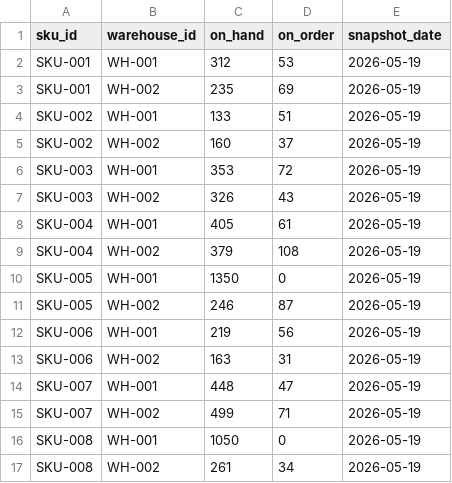
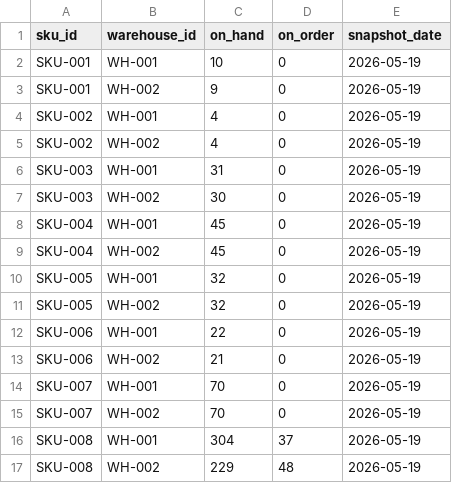
Before and after one commit to eimamura/business-decision-os, a CSV file: data/sample/inventory_snapshot.csv, drawn as a sheet; only a part is shown; the diff covers the shown part only.

```diff
--- a/data/sample/inventory_snapshot.csv
+++ b/data/sample/inventory_snapshot.csv
@@ -1,17 +1,17 @@
 sku_id,warehouse_id,on_hand,on_order,snapshot_date
-SKU-001,WH-001,312,53,2026-05-19
-SKU-001,WH-002,235,69,2026-05-19
-SKU-002,WH-001,133,51,2026-05-19
-SKU-002,WH-002,160,37,2026-05-19
-SKU-003,WH-001,353,72,2026-05-19
-SKU-003,WH-002,326,43,2026-05-19
-SKU-004,WH-001,405,61,2026-05-19
-SKU-004,WH-002,379,108,2026-05-19
-SKU-005,WH-001,1350,0,2026-05-19
-SKU-005,WH-002,246,87,2026-05-19
-SKU-006,WH-001,219,56,2026-05-19
-SKU-006,WH-002,163,31,2026-05-19
-SKU-007,WH-001,448,47,2026-05-19
-SKU-007,WH-002,499,71,2026-05-19
-SKU-008,WH-001,1050,0,2026-05-19
-SKU-008,WH-002,261,34,2026-05-19
+SKU-001,WH-001,10,0,2026-05-19
+SKU-001,WH-002,9,0,2026-05-19
+SKU-002,WH-001,4,0,2026-05-19
+SKU-002,WH-002,4,0,2026-05-19
+SKU-003,WH-001,31,0,2026-05-19
+SKU-003,WH-002,30,0,2026-05-19
+SKU-004,WH-001,45,0,2026-05-19
+SKU-004,WH-002,45,0,2026-05-19
+SKU-005,WH-001,32,0,2026-05-19
+SKU-005,WH-002,32,0,2026-05-19
+SKU-006,WH-001,22,0,2026-05-19
+SKU-006,WH-002,21,0,2026-05-19
+SKU-007,WH-001,70,0,2026-05-19
+SKU-007,WH-002,70,0,2026-05-19
+SKU-008,WH-001,304,37,2026-05-19
+SKU-008,WH-002,229,48,2026-05-19
```
Also changed, not shown: 84 edited cells elsewhere in this file, data/sample/cost_master.csv, data/sample/forecast_history.csv, 3 other files.
